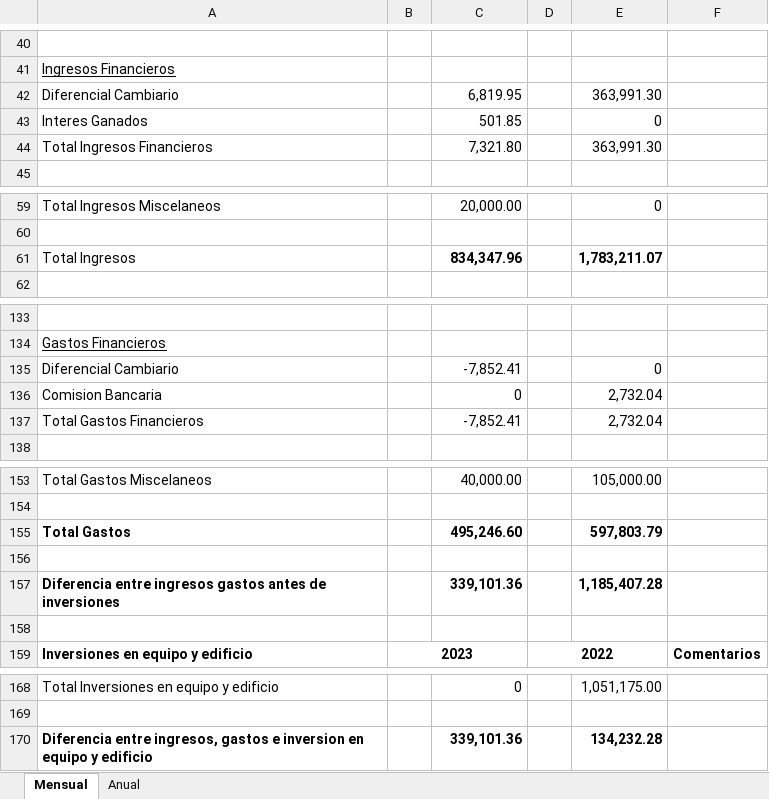
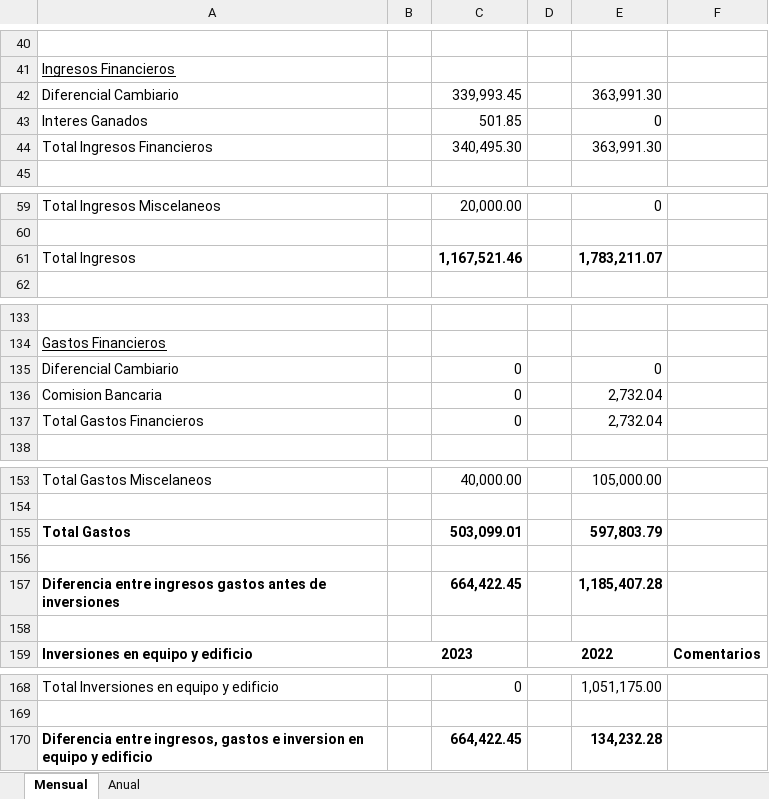
Before and after one commit to cheva141083/CZreport, an Excel workbook: Copypega.xlsx, sheet Mensual, drawn as a sheet; only a part is shown, gaps mark what is left out; values as stored, in another font and other column widths than the file's, no borders; the diff names each change by its address in the sheet, - before the commit and + after, or states it on an @@ line.

```diff
--- a/Copypega.xlsx (sheet Mensual)
+++ b/Copypega.xlsx (sheet Mensual)
-C42: 6,819.95
+C42: 339,993.45
-C44: 7,321.80
+C44: 340,495.30
-C61: 834,347.96
+C61: 1,167,521.46
-C135: -7,852.41
+C135: 0
-C137: -7,852.41
+C137: 0
-C155: 495,246.60
+C155: 503,099.01
-C157: 339,101.36
+C157: 664,422.45
-C170: 339,101.36
+C170: 664,422.45
```
Also changed, not shown: sheet Anual, 4 other files.
